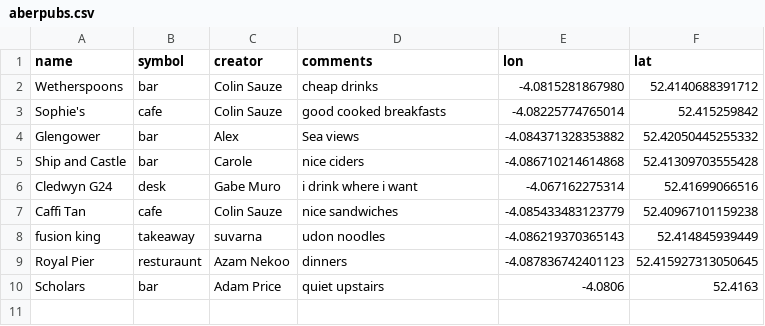
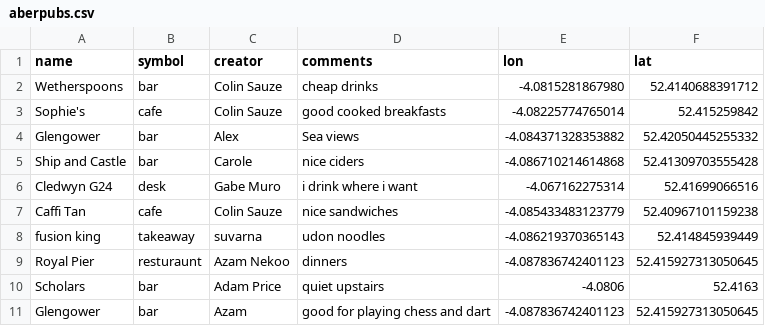
Before and after one commit to colinsauze/aber-pubs, a CSV file: aberpubs.csv, drawn as a sheet.

Commit message:
Update aberpubs.csv

```diff
--- a/aberpubs.csv
+++ b/aberpubs.csv
@@ -10 +10,2 @@ Royal Pier, resturaunt, Azam Nekoo, dinners, -4.087836742401123, 52.415927313050
 Scholars,bar,Adam Price, quiet upstairs, 	-4.0806,52.4163
+Glengower, bar, Azam, good for playing chess and dart, -4.087836742401123,52.415927313050645
```
